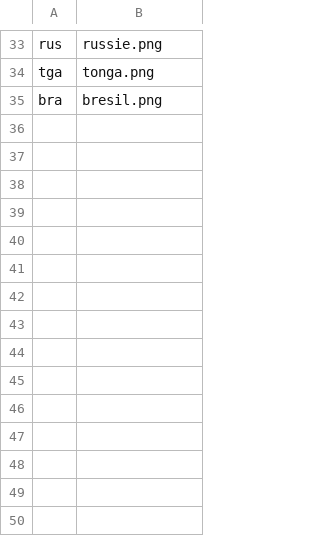
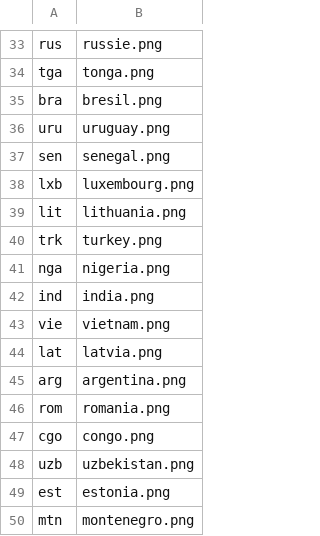
Before and after one commit to monheimx9/TWRC, a CSV file: data/flag.csv, drawn as a sheet; only a part is shown, gaps mark what is left out; the diff names each change by its address in the sheet, - before the commit and + after, or states it on an @@ line.

Commit message:
added flags

```diff
--- a/data/flag.csv
+++ b/data/flag.csv
+row 36: uru | uruguay.png
+row 37: sen | senegal.png
+row 38: lxb | luxembourg.png
+row 39: lit | lithuania.png
+row 40: trk | turkey.png
+row 41: nga | nigeria.png
+row 42: ind | india.png
+row 43: vie | vietnam.png
+row 44: lat | latvia.png
+row 45: arg | argentina.png
+row 46: rom | romania.png
+row 47: cgo | congo.png
+row 48: uzb | uzbekistan.png
+row 49: est | estonia.png
+row 50: mtn | montenegro.png
```
Also changed, not shown: 16 other files.
